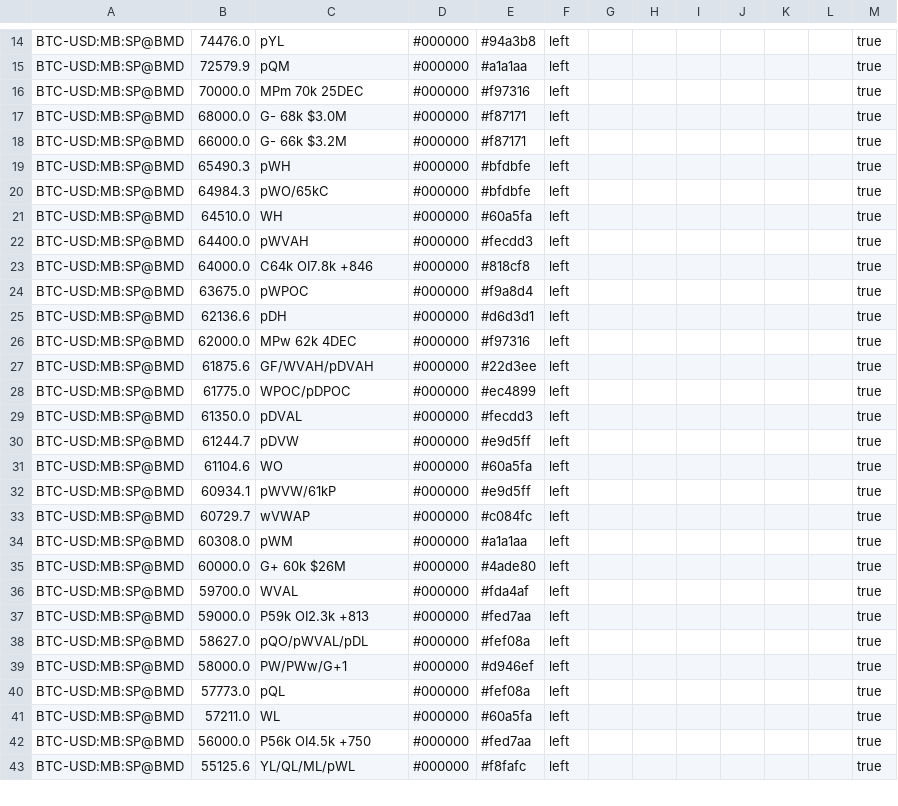
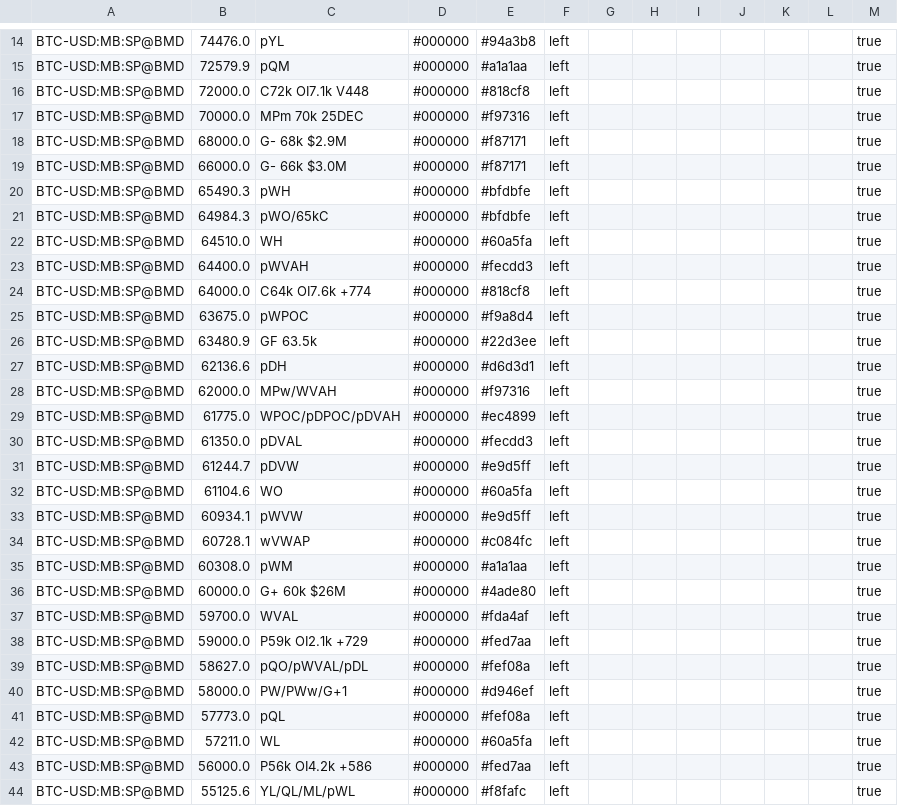
Before and after one commit to trendset1/bm-levels, a CSV file: bm_levels.csv, drawn as a sheet; only a part is shown, gaps mark what is left out; the diff covers the shown part only.

```diff
--- a/bm_levels.csv
+++ b/bm_levels.csv
@@ -15,5 +15,6 @@
 "BTC-USD:MB:SP@BMD","72579.9","pQM","#000000","#a1a1aa","left","","","","","","","true"
+"BTC-USD:MB:SP@BMD","72000.0","C72k OI7.1k V448","#000000","#818cf8","left","","","","","","","true"
 "BTC-USD:MB:SP@BMD","70000.0","MPm 70k 25DEC","#000000","#f97316","left","","","","","","","true"
-"BTC-USD:MB:SP@BMD","68000.0","G- 68k $3.0M","#000000","#f87171","left","","","","","","","true"
-"BTC-USD:MB:SP@BMD","66000.0","G- 66k $3.2M","#000000","#f87171","left","","","","","","","true"
+"BTC-USD:MB:SP@BMD","68000.0","G- 68k $2.9M","#000000","#f87171","left","","","","","","","true"
+"BTC-USD:MB:SP@BMD","66000.0","G- 66k $3.0M","#000000","#f87171","left","","","","","","","true"
 "BTC-USD:MB:SP@BMD","65490.3","pWH","#000000","#bfdbfe","left","","","","","","","true"
@@ -22,8 +23,8 @@
 "BTC-USD:MB:SP@BMD","64400.0","pWVAH","#000000","#fecdd3","left","","","","","","","true"
-"BTC-USD:MB:SP@BMD","64000.0","C64k OI7.8k +846","#000000","#818cf8","left","","","","","","","true"
+"BTC-USD:MB:SP@BMD","64000.0","C64k OI7.6k +774","#000000","#818cf8","left","","","","","","","true"
 "BTC-USD:MB:SP@BMD","63675.0","pWPOC","#000000","#f9a8d4","left","","","","","","","true"
+"BTC-USD:MB:SP@BMD","63480.9","GF 63.5k","#000000","#22d3ee","left","","","","","","","true"
 "BTC-USD:MB:SP@BMD","62136.6","pDH","#000000","#d6d3d1","left","","","","","","","true"
-"BTC-USD:MB:SP@BMD","62000.0","MPw 62k 4DEC","#000000","#f97316","left","","","","","","","true"
-"BTC-USD:MB:SP@BMD","61875.6","GF/WVAH/pDVAH","#000000","#22d3ee","left","","","","","","","true"
-"BTC-USD:MB:SP@BMD","61775.0","WPOC/pDPOC","#000000","#ec4899","left","","","","","","","true"
+"BTC-USD:MB:SP@BMD","62000.0","MPw/WVAH","#000000","#f97316","left","","","","","","","true"
+"BTC-USD:MB:SP@BMD","61775.0","WPOC/pDPOC/pDVAH","#000000","#ec4899","left","","","","","","","true"
 "BTC-USD:MB:SP@BMD","61350.0","pDVAL","#000000","#fecdd3","left","","","","","","","true"
@@ -31,4 +32,4 @@
 "BTC-USD:MB:SP@BMD","61104.6","WO","#000000","#60a5fa","left","","","","","","","true"
-"BTC-USD:MB:SP@BMD","60934.1","pWVW/61kP","#000000","#e9d5ff","left","","","","","","","true"
-"BTC-USD:MB:SP@BMD","60729.7","wVWAP","#000000","#c084fc","left","","","","","","","true"
+"BTC-USD:MB:SP@BMD","60934.1","pWVW","#000000","#e9d5ff","left","","","","","","","true"
+"BTC-USD:MB:SP@BMD","60728.1","wVWAP","#000000","#c084fc","left","","","","","","","true"
 "BTC-USD:MB:SP@BMD","60308.0","pWM","#000000","#a1a1aa","left","","","","","","","true"
@@ -36,3 +37,3 @@
 "BTC-USD:MB:SP@BMD","59700.0","WVAL","#000000","#fda4af","left","","","","","","","true"
-"BTC-USD:MB:SP@BMD","59000.0","P59k OI2.3k +813","#000000","#fed7aa","left","","","","","","","true"
+"BTC-USD:MB:SP@BMD","59000.0","P59k OI2.1k +729","#000000","#fed7aa","left","","","","","","","true"
 "BTC-USD:MB:SP@BMD","58627.0","pQO/pWVAL/pDL","#000000","#fef08a","left","","","","","","","true"
@@ -41,3 +42,3 @@
 "BTC-USD:MB:SP@BMD","57211.0","WL","#000000","#60a5fa","left","","","","","","","true"
-"BTC-USD:MB:SP@BMD","56000.0","P56k OI4.5k +750","#000000","#fed7aa","left","","","","","","","true"
+"BTC-USD:MB:SP@BMD","56000.0","P56k OI4.2k +586","#000000","#fed7aa","left","","","","","","","true"
 "BTC-USD:MB:SP@BMD","55125.6","YL/QL/ML/pWL","#000000","#f8fafc","left","","","","","","","true"
```
Also changed, not shown: 9 added rows, 6 removed rows and 53 edited cells elsewhere in this file, 1 other file.
